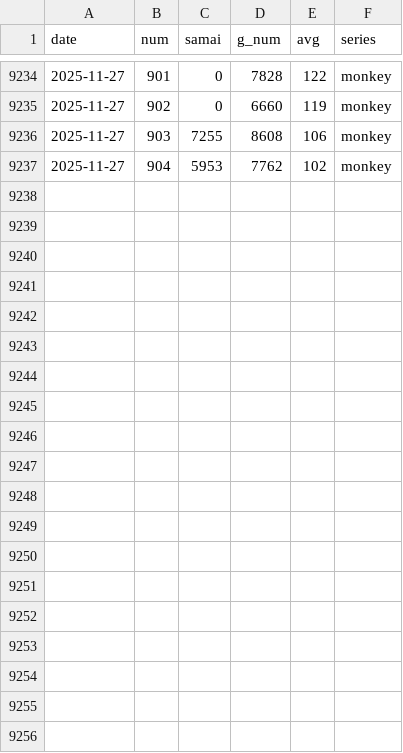
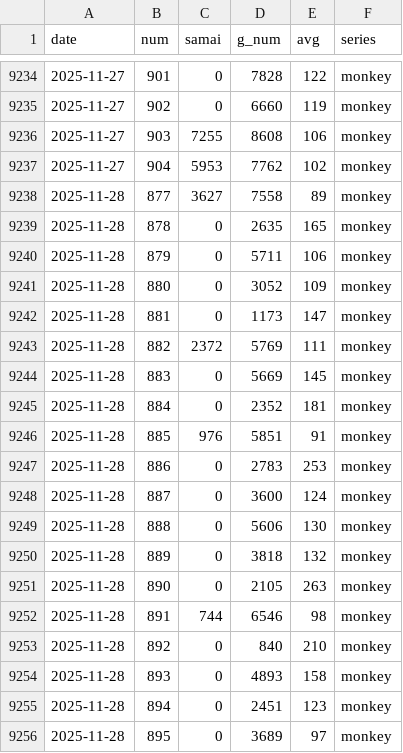
Before and after one commit to kaizo1amida33/naniutsu, a CSV file: monkey_plazahakata_all_days.csv, drawn as a sheet; only a part is shown, gaps mark what is left out; the diff covers the shown part only.

```diff
--- a/monkey_plazahakata_all_days.csv
+++ b/monkey_plazahakata_all_days.csv
@@ -9237 +9237,20 @@
 2025-11-27,904,5953,7762,102,monkey
+2025-11-28,877,3627,7558,89,monkey
+2025-11-28,878,0,2635,165,monkey
+2025-11-28,879,0,5711,106,monkey
+2025-11-28,880,0,3052,109,monkey
+2025-11-28,881,0,1173,147,monkey
+2025-11-28,882,2372,5769,111,monkey
+2025-11-28,883,0,5669,145,monkey
+2025-11-28,884,0,2352,181,monkey
+2025-11-28,885,976,5851,91,monkey
+2025-11-28,886,0,2783,253,monkey
+2025-11-28,887,0,3600,124,monkey
+2025-11-28,888,0,5606,130,monkey
+2025-11-28,889,0,3818,132,monkey
+2025-11-28,890,0,2105,263,monkey
+2025-11-28,891,744,6546,98,monkey
+2025-11-28,892,0,840,210,monkey
+2025-11-28,893,0,4893,158,monkey
+2025-11-28,894,0,2451,123,monkey
+2025-11-28,895,0,3689,97,monkey
```
Also changed, not shown: 9 added rows elsewhere in this file, hokuto_plazahakata_all_days.csv, hokuto_test_ge_2025-08-17_v14.csv, 9 other files.
